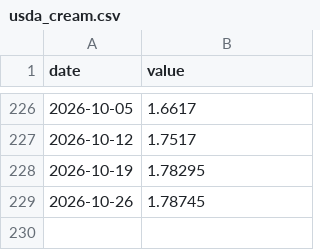
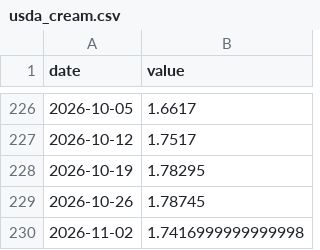
Before and after one commit to suemdh/trochia, a CSV file: data/raw/usda_cream.csv, drawn as a sheet; only a part is shown, gaps mark what is left out; the diff names each change by its address in the sheet, - before the commit and + after, or states it on an @@ line.

```diff
--- a/data/raw/usda_cream.csv
+++ b/data/raw/usda_cream.csv
+row 230: 2026-11-02 | 1.7416999999999998
```
Also changed, not shown: data/raw/fred_data.csv, data/raw/usda_wheat.csv, 30 other files.
